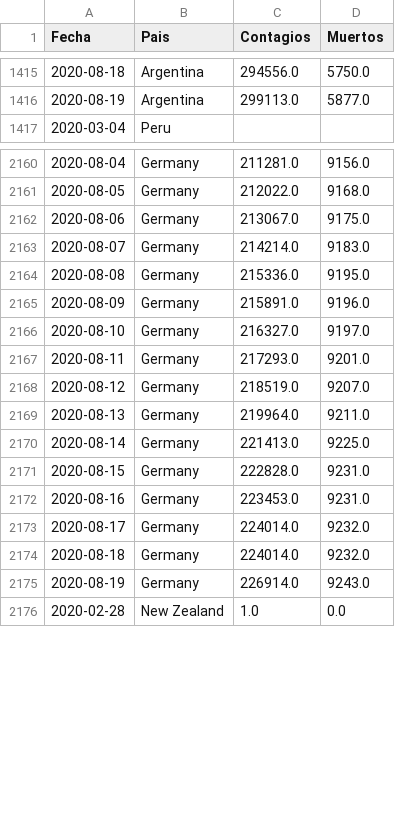
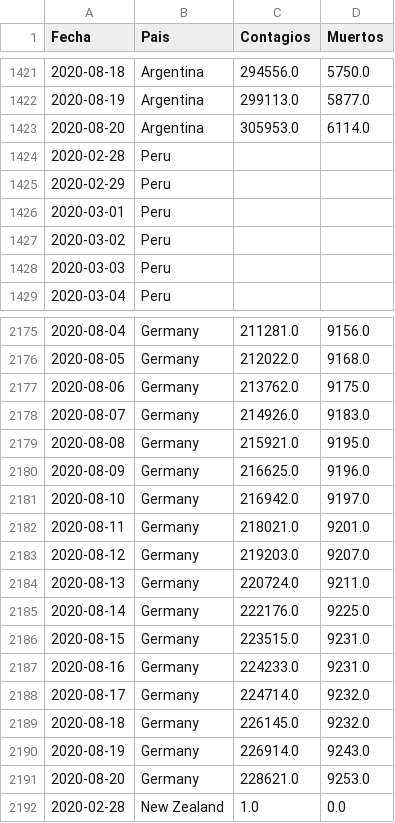
Before and after one commit to LoretoSanchez/Covid19, a CSV file: paises2.csv, drawn as a sheet; only a part is shown, gaps mark what is left out; the diff covers the shown part only.

```diff
--- a/paises2.csv
+++ b/paises2.csv
@@ -1416,2 +1422,8 @@ Fecha,Pais,Contagios,Muertos
 2020-08-19,Argentina,299113.0,5877.0
+2020-08-20,Argentina,305953.0,6114.0
+2020-02-28,Peru,,
+2020-02-29,Peru,,
+2020-03-01,Peru,,
+2020-03-02,Peru,,
+2020-03-03,Peru,,
 2020-03-04,Peru,,
@@ -2161,16 +2176,17 @@ Fecha,Pais,Contagios,Muertos
 2020-08-05,Germany,212022.0,9168.0
-2020-08-06,Germany,213067.0,9175.0
-2020-08-07,Germany,214214.0,9183.0
-2020-08-08,Germany,215336.0,9195.0
-2020-08-09,Germany,215891.0,9196.0
-2020-08-10,Germany,216327.0,9197.0
-2020-08-11,Germany,217293.0,9201.0
-2020-08-12,Germany,218519.0,9207.0
-2020-08-13,Germany,219964.0,9211.0
-2020-08-14,Germany,221413.0,9225.0
-2020-08-15,Germany,222828.0,9231.0
-2020-08-16,Germany,223453.0,9231.0
-2020-08-17,Germany,224014.0,9232.0
-2020-08-18,Germany,224014.0,9232.0
+2020-08-06,Germany,213762.0,9175.0
+2020-08-07,Germany,214926.0,9183.0
+2020-08-08,Germany,215921.0,9195.0
+2020-08-09,Germany,216625.0,9196.0
+2020-08-10,Germany,216942.0,9197.0
+2020-08-11,Germany,218021.0,9201.0
+2020-08-12,Germany,219203.0,9207.0
+2020-08-13,Germany,220724.0,9211.0
+2020-08-14,Germany,222176.0,9225.0
+2020-08-15,Germany,223515.0,9231.0
+2020-08-16,Germany,224233.0,9231.0
+2020-08-17,Germany,224714.0,9232.0
+2020-08-18,Germany,226145.0,9232.0
 2020-08-19,Germany,226914.0,9243.0
+2020-08-20,Germany,228621.0,9253.0
 2020-02-28,New Zealand,1.0,0.0
```
Also changed, not shown: 11 added rows elsewhere in this file, paises.csv.
